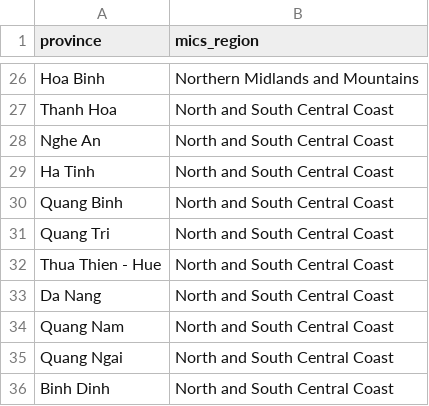
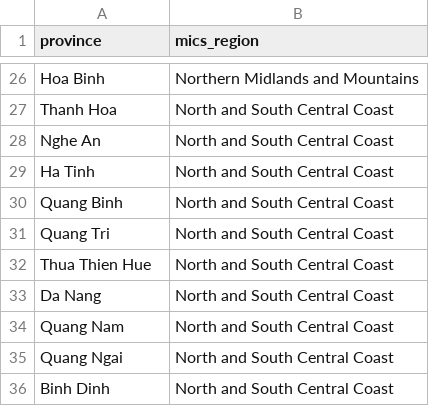
Before and after one commit to epix-project/gadmVN, a CSV file: data-raw/mics_region.csv, drawn as a sheet; only a part is shown, gaps mark what is left out.

Commit message:
Fix province name not matching in mics_region.csv

```diff
--- a/data-raw/mics_region.csv
+++ b/data-raw/mics_region.csv
@@ -31,3 +31,3 @@ Quang Binh,North and South Central Coast
 Quang Tri,North and South Central Coast
-Thua Thien - Hue,North and South Central Coast
+Thua Thien Hue,North and South Central Coast
 Da Nang,North and South Central Coast
```
Also changed, not shown: 1 other file.
